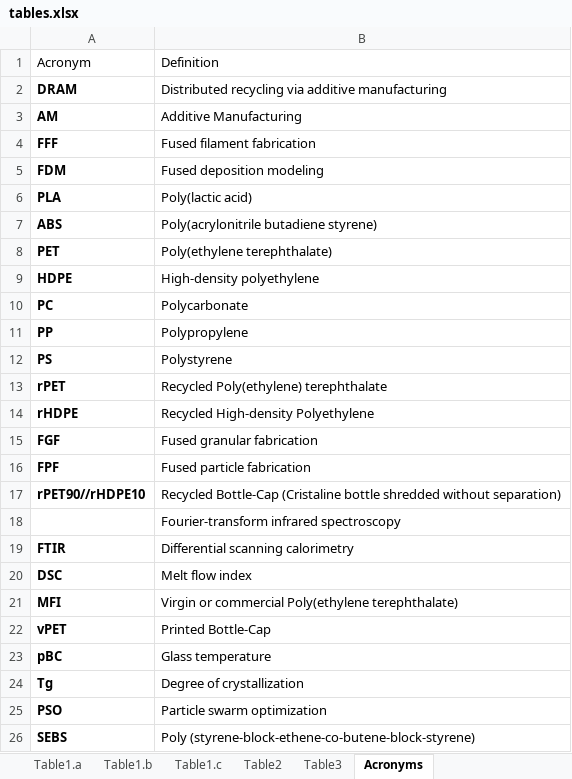
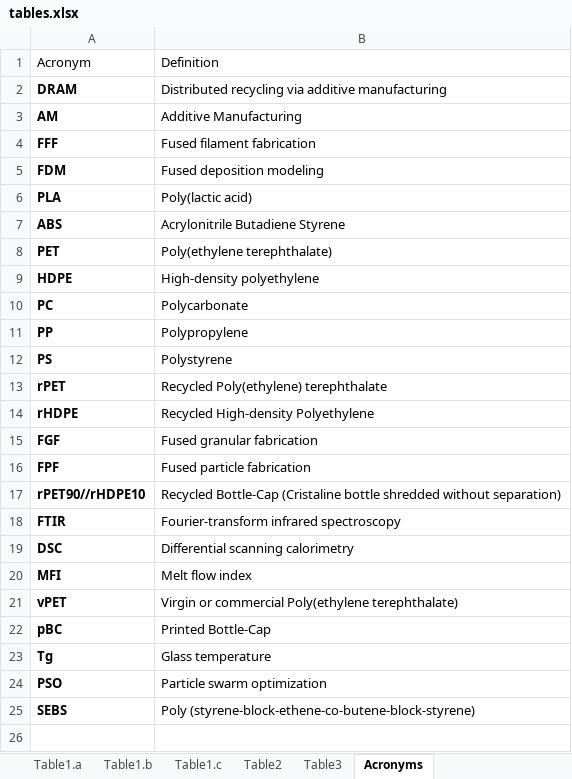
Before and after one commit to fabbiocrux/Multimaterial-article, an Excel workbook: tables/tables.xlsx, sheet Acronyms, drawn as a sheet; values as stored, in another font and other column widths than the file's, no borders; removed rows and columns are numbered as before the commit, all else as after; the diff names each change by its address in the sheet, - before the commit and + after, or states it on an @@ line.

```diff
--- a/tables/tables.xlsx (sheet Acronyms)
+++ b/tables/tables.xlsx (sheet Acronyms)
-B7: Poly(acrylonitrile butadiene styrene)
+B7: Acrylonitrile Butadiene Styrene
-row 18:  | Fourier-transform infrared spectroscopy
-B18: Differential scanning calorimetry
+B18: Fourier-transform infrared spectroscopy
-B19: Melt flow index
+B19: Differential scanning calorimetry
-B20: Virgin or commercial Poly(ethylene terephthalate)
+B20: Melt flow index
-B21: Printed Bottle-Cap
+B21: Virgin or commercial Poly(ethylene terephthalate)
-B22: Glass temperature
+B22: Printed Bottle-Cap
-B23: Degree of crystallization
+B23: Glass temperature
```
Also changed, not shown: 4 other files.
